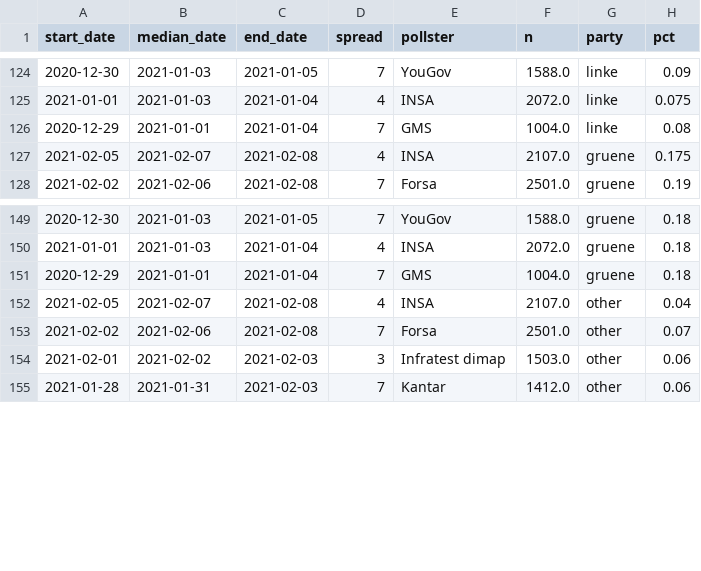
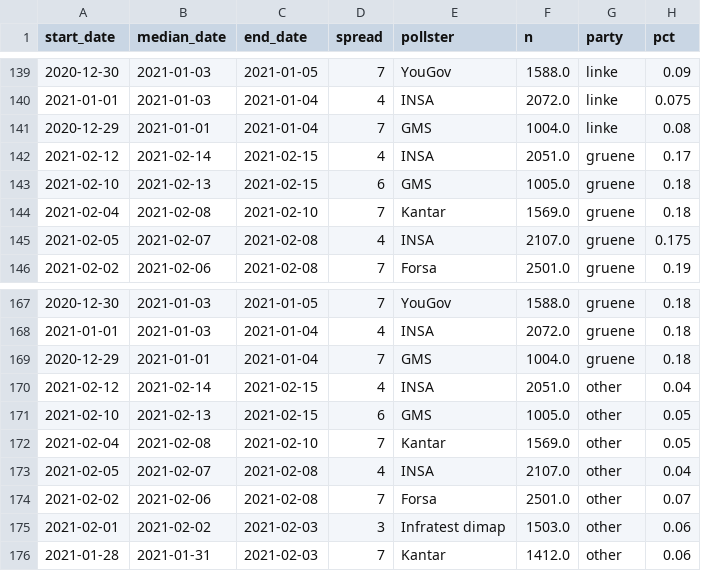
Before and after one commit to thisismactan/Germany-2021, a CSV file: data/polls_2021.csv, drawn as a sheet; only a part is shown, gaps mark what is left out; the diff covers the shown part only; the diff names each change by its address in the sheet, - before the commit and + after, or states it on an @@ line.

```diff
--- a/data/polls_2021.csv
+++ b/data/polls_2021.csv
+row 142: 2021-02-12 | 2021-02-14 | 2021-02-15 | 4 | INSA | 2051.0 | gruene | 0.17
+row 143: 2021-02-10 | 2021-02-13 | 2021-02-15 | 6 | GMS | 1005.0 | gruene | 0.18
+row 144: 2021-02-04 | 2021-02-08 | 2021-02-10 | 7 | Kantar | 1569.0 | gruene | 0.18
+row 170: 2021-02-12 | 2021-02-14 | 2021-02-15 | 4 | INSA | 2051.0 | other | 0.04
+row 171: 2021-02-10 | 2021-02-13 | 2021-02-15 | 6 | GMS | 1005.0 | other | 0.05
+row 172: 2021-02-04 | 2021-02-08 | 2021-02-10 | 7 | Kantar | 1569.0 | other | 0.05
```
Also changed, not shown: 15 added rows elsewhere in this file, 1 other file.
